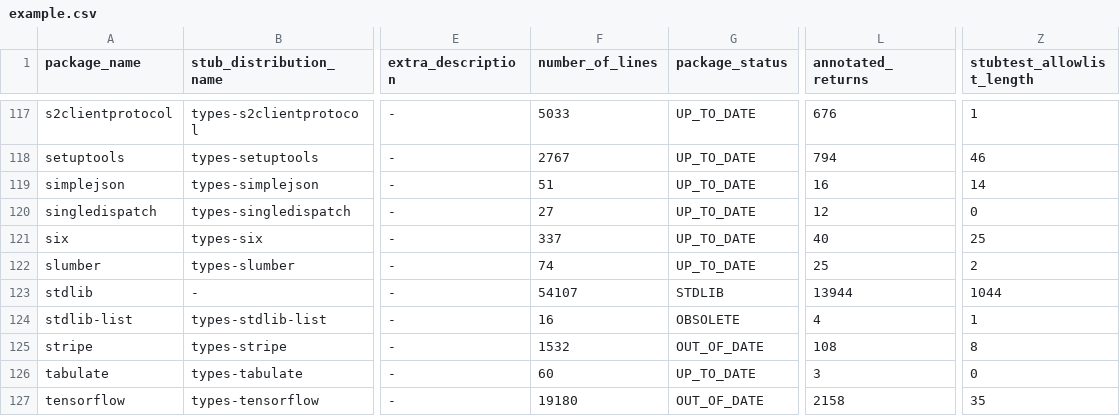
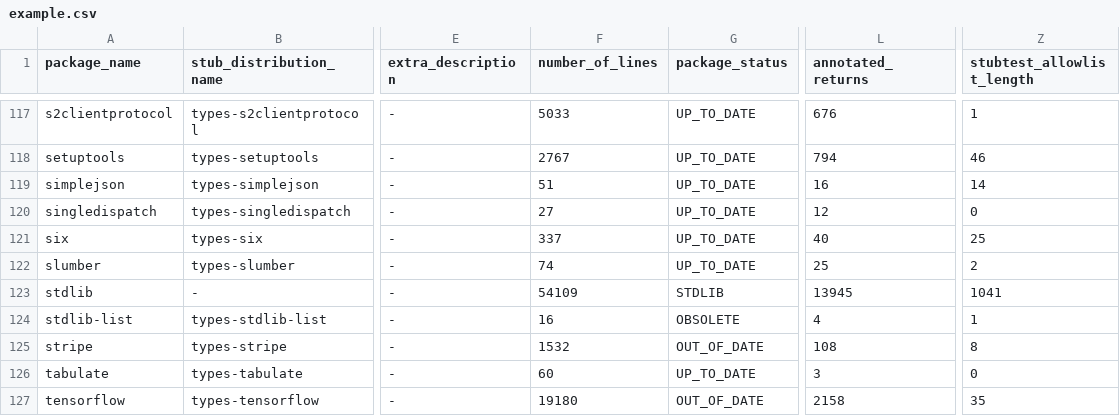
Before and after one commit to AlexWaygood/typeshed-stats, a CSV file: examples/example.csv, drawn as a sheet; only a part is shown, gaps mark what is left out; the diff names each change by its address in the sheet, - before the commit and + after, or states it on an @@ line.

Commit message:
👷 Automated regeneration of examples and docs

```diff
--- a/examples/example.csv
+++ b/examples/example.csv
-F123 (number_of_lines): 54107
+F123 (number_of_lines): 54109
-L123 (annotated_returns): 13944
+L123 (annotated_returns): 13945
-Z123 (stubtest_allowlist_length): 1044
+Z123 (stubtest_allowlist_length): 1041
```
Also changed, not shown: 2 other files.
